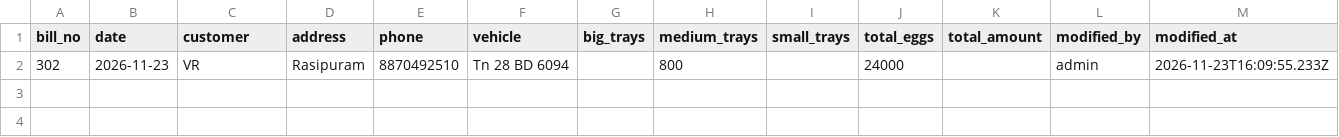
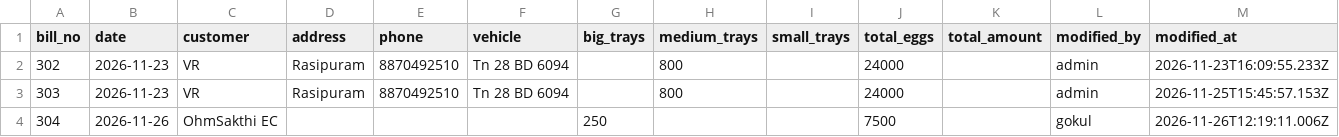
Before and after one commit to slmchandran/dailysvicdata, a CSV file: archive/2026-11/egg_bills.csv, drawn as a sheet; the diff names each change by its address in the sheet, - before the commit and + after, or states it on an @@ line.

Commit message:
archive 2026-11 egg_bills.csv [by admin]

```diff
--- a/archive/2026-11/egg_bills.csv
+++ b/archive/2026-11/egg_bills.csv
+row 3: 303 | 2026-11-23 | VR | Rasipuram | 8870492510 | Tn 28 BD 6094 |  | 800 |  | 24000 |  | admin | 2026-11-25T15:45:57.153Z
+row 4: 304 | 2026-11-26 | OhmSakthi EC |  |  |  | 250 |  |  | 7500 |  | gokul | 2026-11-26T12:19:11.006Z
```
